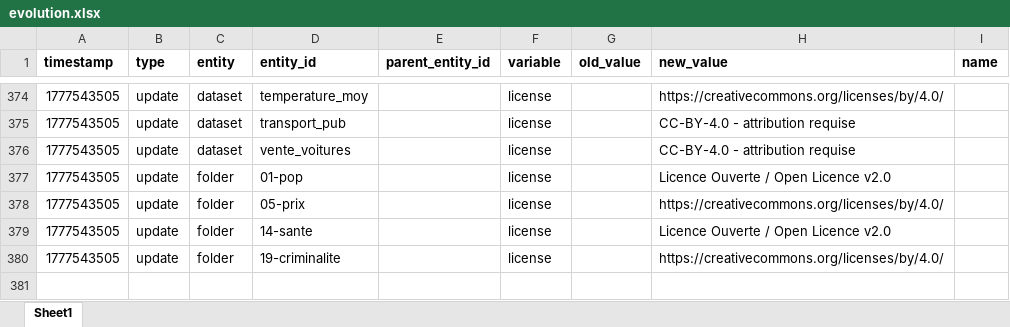
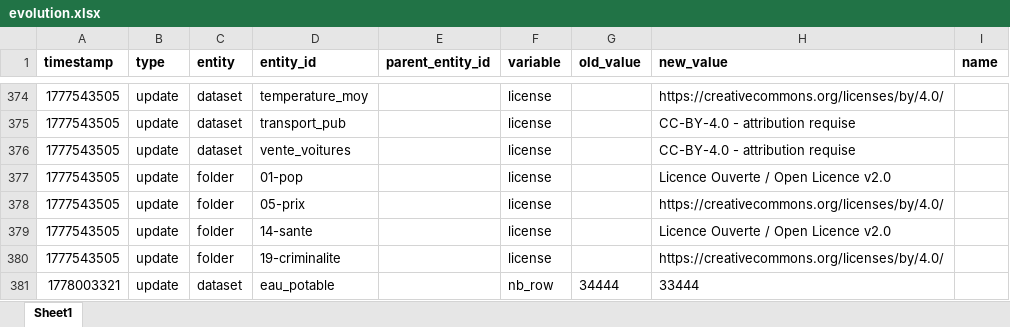
Before and after one commit to datannur/datannur, an Excel workbook: public/data/db-source/evolution.xlsx, sheet Sheet1, drawn as a sheet; only a part is shown, gaps mark what is left out; values as stored, in another font and other column widths than the file's, no borders; the diff names each change by its address in the sheet, - before the commit and + after, or states it on an @@ line.

```diff
--- a/public/data/db-source/evolution.xlsx (sheet Sheet1)
+++ b/public/data/db-source/evolution.xlsx (sheet Sheet1)
+row 381: 1778003321 | update | dataset | eau_potable |  | nb_row | 34444 | 33444
```
Also changed, not shown: public/data/db-source/dataset.xlsx, 21 other files.
